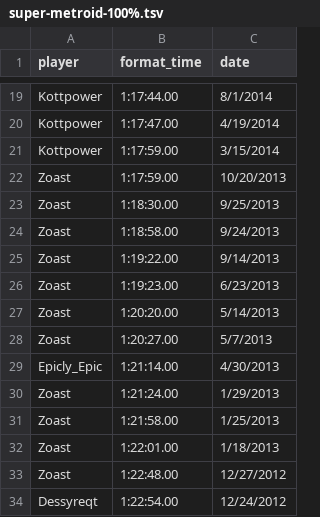
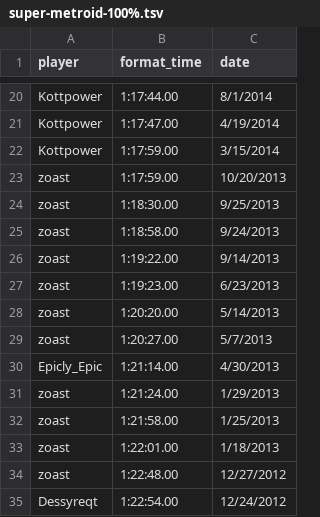
Before and after one commit to davidsnyder/speedrunners, a TSV file: data/super-metroid/super-metroid-100%.tsv, drawn as a sheet; only a part is shown, gaps mark what is left out; the diff covers the shown part only.

```diff
--- a/data/super-metroid/super-metroid-100%.tsv
+++ b/data/super-metroid/super-metroid-100%.tsv
@@ -21,14 +22,14 @@ Kottpower	1:17:47.00	4/19/2014
 Kottpower	1:17:59.00	3/15/2014
-Zoast	1:17:59.00	10/20/2013
-Zoast	1:18:30.00	9/25/2013
-Zoast	1:18:58.00	9/24/2013
-Zoast	1:19:22.00	9/14/2013
-Zoast	1:19:23.00	6/23/2013
-Zoast	1:20:20.00	5/14/2013
-Zoast	1:20:27.00	5/7/2013
+zoast	1:17:59.00	10/20/2013
+zoast	1:18:30.00	9/25/2013
+zoast	1:18:58.00	9/24/2013
+zoast	1:19:22.00	9/14/2013
+zoast	1:19:23.00	6/23/2013
+zoast	1:20:20.00	5/14/2013
+zoast	1:20:27.00	5/7/2013
 Epicly_Epic	1:21:14.00	4/30/2013
-Zoast	1:21:24.00	1/29/2013
-Zoast	1:21:58.00	1/25/2013
-Zoast	1:22:01.00	1/18/2013
-Zoast	1:22:48.00	12/27/2012
+zoast	1:21:24.00	1/29/2013
+zoast	1:21:58.00	1/25/2013
+zoast	1:22:01.00	1/18/2013
+zoast	1:22:48.00	12/27/2012
 Dessyreqt	1:22:54.00	12/24/2012
```
Also changed, not shown: 1 added row and 13 edited cells elsewhere in this file, data/super-metroid/super-metroid-any%-filtered.tsv, 3 other files.
